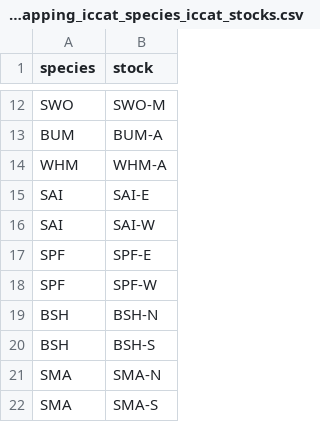
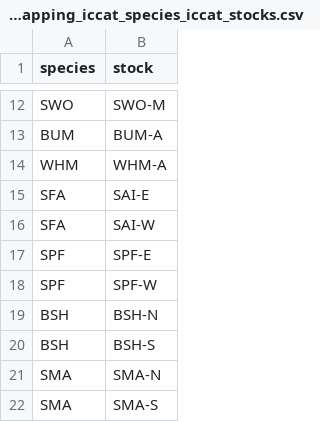
Before and after one commit to fdiwg/fdi-mappings, a CSV file: regional-to-regional/iccat/codelist_mapping_iccat_species_iccat_stocks.csv, drawn as a sheet; only a part is shown, gaps mark what is left out.

Commit message:
#21 Replace SAI with SFA in species stock mapping

```diff
--- a/regional-to-regional/iccat/codelist_mapping_iccat_species_iccat_stocks.csv
+++ b/regional-to-regional/iccat/codelist_mapping_iccat_species_iccat_stocks.csv
@@ -14,4 +14,4 @@ BUM,BUM-A
 WHM,WHM-A
-SAI,SAI-E
-SAI,SAI-W
+SFA,SAI-E
+SFA,SAI-W
 SPF,SPF-E
```
